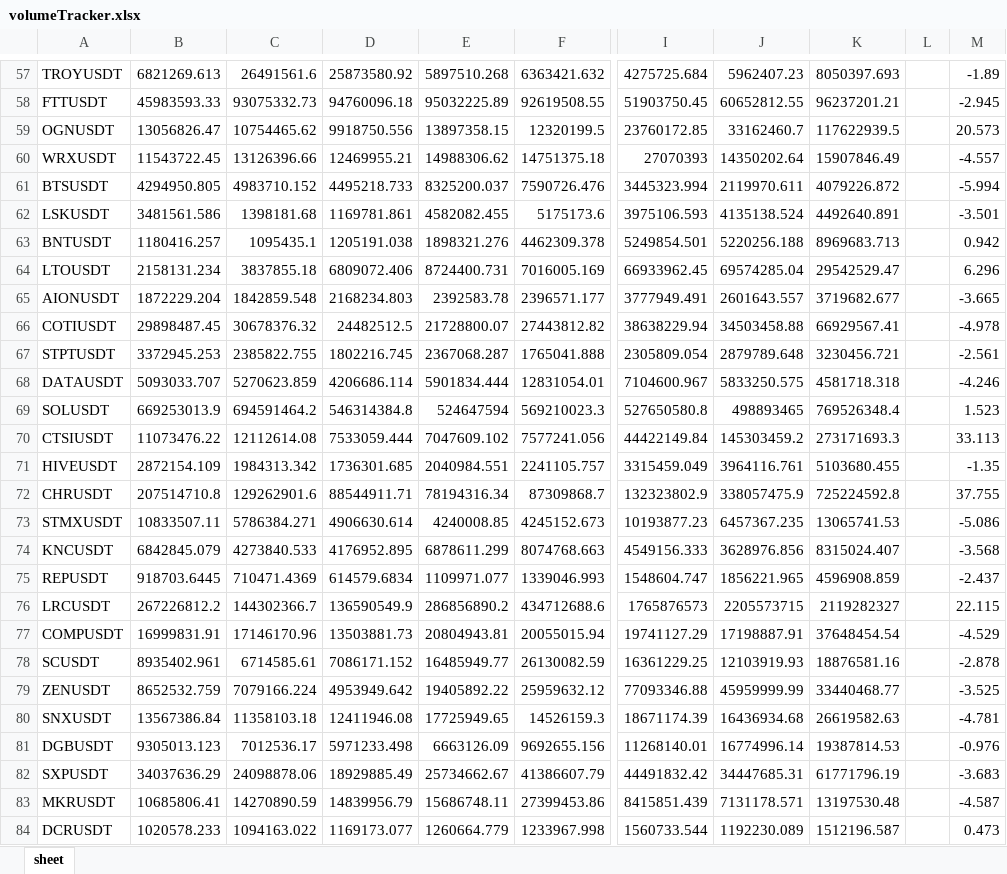
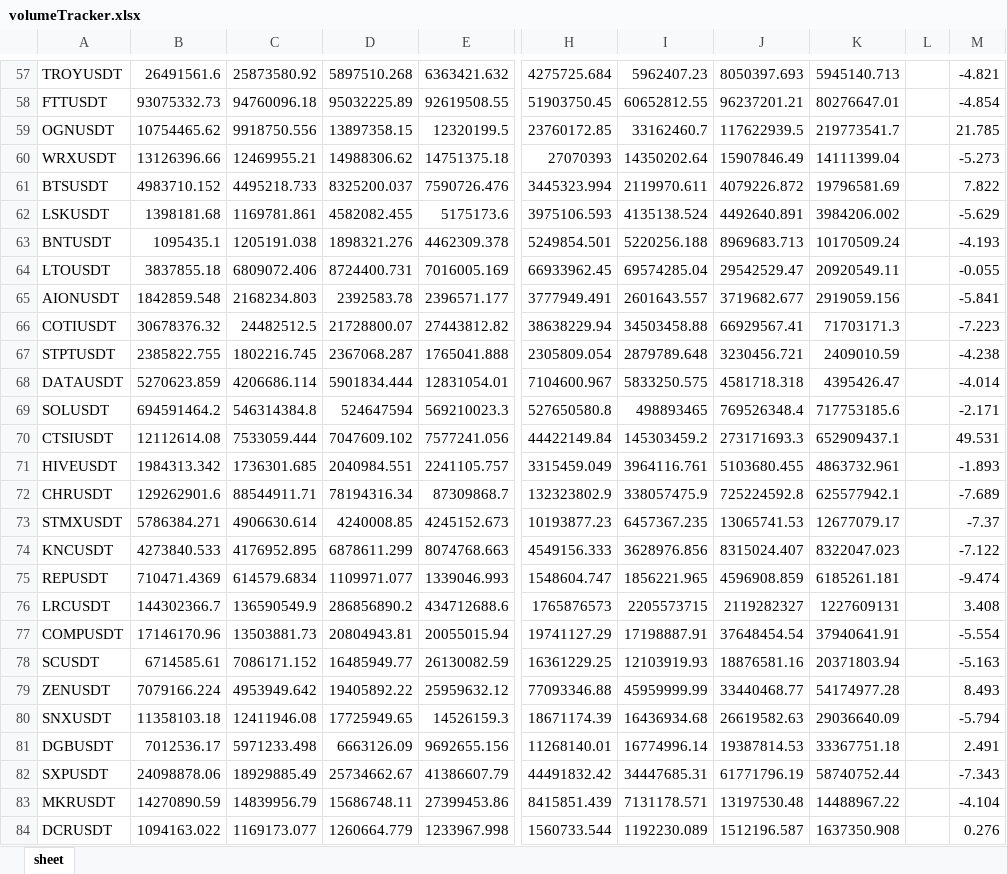
Before and after one commit to BooogdaaaN/VolTracker, an Excel workbook: volumeTracker.xlsx, sheet sheet, drawn as a sheet; only a part is shown, gaps mark what is left out; values as stored, in another font and other column widths than the file's, no borders; removed rows and columns are numbered as before the commit, all else as after; the diff covers the shown part only; the diff names each change by its address in the sheet, - before the commit and + after, or states it on an @@ line.

```diff
--- a/volumeTracker.xlsx (sheet sheet)
+++ b/volumeTracker.xlsx (sheet sheet)
-column B, rows 57-84: 6821269.613 | 45983593.33 | 13056826.47 | 11543722.45 | 4294950.805 | 3481561.586 | 1180416.257 | 2158131.234 | 1872229.204 | 29898487.45 | 3372945.253 | 5093033.707 | 669253013.9 | 11073476.22 | 2872154.109 | 207514710.8 | 10833507.11 | 6842845.079 | 918703.6445 | 267226812.2 | 16999831.91 | 8935402.961 | 8652532.759 | 13567386.84 | 9305013.123 | 34037636.29 | 10685806.41 | 1020578.233
+column K, rows 57-84: 5945140.713 | 80276647.01 | 219773541.7 | 14111399.04 | 19796581.69 | 3984206.002 | 10170509.24 | 20920549.11 | 2919059.156 | 71703171.3 | 2409010.59 | 4395426.47 | 717753185.6 | 652909437.1 | 4863732.961 | 625577942.1 | 12677079.17 | 8322047.023 | 6185261.181 | 1227609131 | 37940641.91 | 20371803.94 | 54174977.28 | 29036640.09 | 33367751.18 | 58740752.44 | 14488967.22 | 1637350.908
-M57: -1.89
+M57: -4.821
-M58: -2.945
+M58: -4.854
-M59: 20.573
+M59: 21.785
-M60: -4.557
+M60: -5.273
-M61: -5.994
+M61: 7.822
-M62: -3.501
+M62: -5.629
-M63: 0.942
+M63: -4.193
-M64: 6.296
+M64: -0.055
-M65: -3.665
+M65: -5.841
-M66: -4.978
+M66: -7.223
-M67: -2.561
+M67: -4.238
-M68: -4.246
+M68: -4.014
-M69: 1.523
+M69: -2.171
-M70: 33.113
+M70: 49.531
-M71: -1.35
+M71: -1.893
-M72: 37.755
+M72: -7.689
-M73: -5.086
+M73: -7.37
-M74: -3.568
+M74: -7.122
-M75: -2.437
+M75: -9.474
-M76: 22.115
+M76: 3.408
-M77: -4.529
+M77: -5.554
-M78: -2.878
+M78: -5.163
-M79: -3.525
+M79: 8.493
-M80: -4.781
+M80: -5.794
-M81: -0.976
+M81: 2.491
-M82: -3.683
+M82: -7.343
-M83: -4.587
+M83: -4.104
-M84: 0.473
+M84: 0.276
```
Also changed, not shown: 199 edited cells elsewhere in this sheet, 1 other file.
